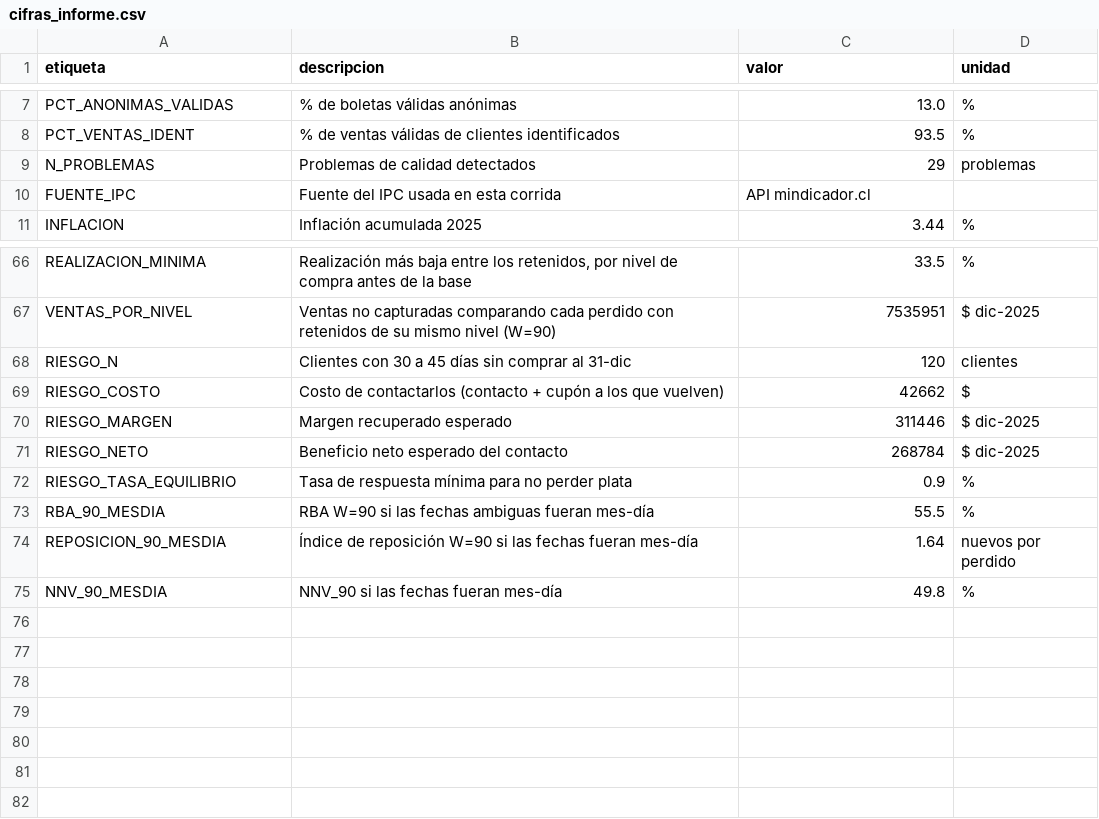
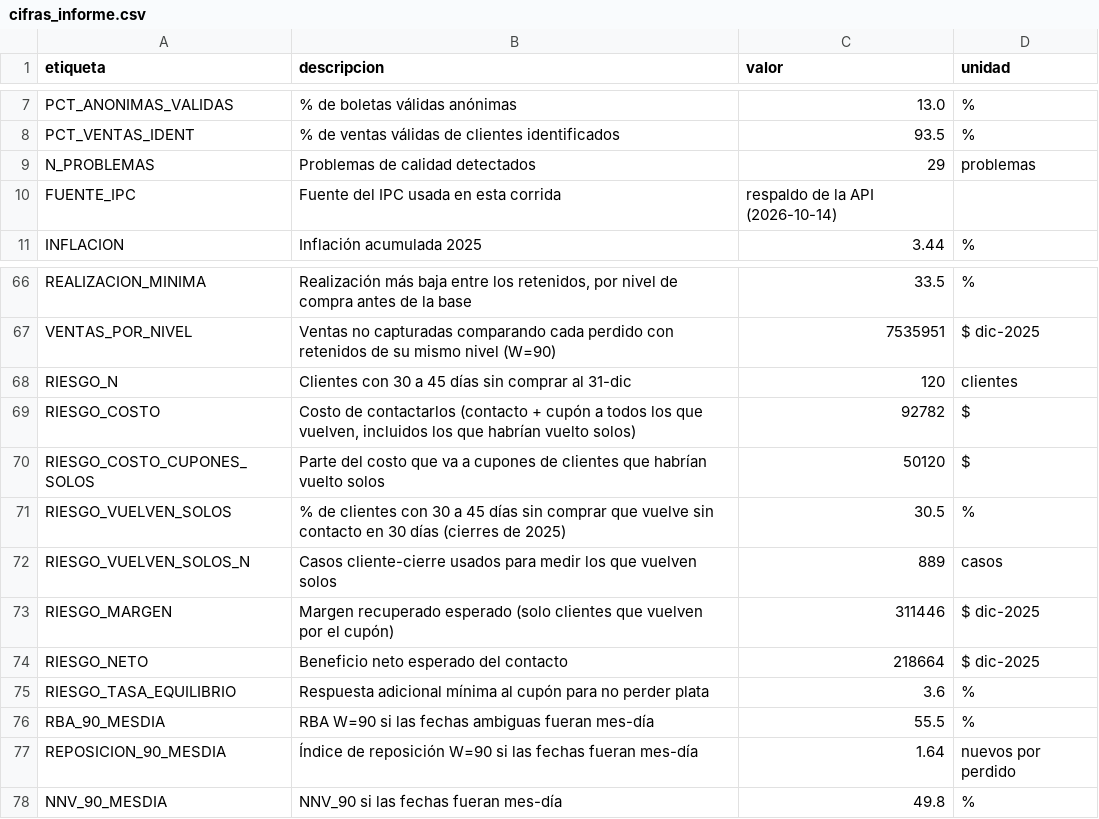
Before and after one commit to matiasbasm/retail_multitienda_grupo_12_E2, a CSV file: salidas/cifras_informe.csv, drawn as a sheet; only a part is shown, gaps mark what is left out.

Commit message:
Caso de negocio: descontar clientes que vuelven solos; frase de 3 ventanas se arma con los datos

```diff
--- a/salidas/cifras_informe.csv
+++ b/salidas/cifras_informe.csv
@@ -9,3 +9,3 @@ PCT_VENTAS_IDENT,% de ventas válidas de clientes identificados,93.5,%
 N_PROBLEMAS,Problemas de calidad detectados,29,problemas
-FUENTE_IPC,Fuente del IPC usada en esta corrida,API mindicador.cl,
+FUENTE_IPC,Fuente del IPC usada en esta corrida,respaldo de la API (2026-10-14),
 INFLACION,Inflación acumulada 2025,3.44,%
@@ -68,6 +68,9 @@ VENTAS_POR_NIVEL,Ventas no capturadas comparando cada perdido con retenidos de s
 RIESGO_N,Clientes con 30 a 45 días sin comprar al 31-dic,120,clientes
-RIESGO_COSTO,Costo de contactarlos (contacto + cupón a los que vuelven),42662,$
-RIESGO_MARGEN,Margen recuperado esperado,311446,$ dic-2025
-RIESGO_NETO,Beneficio neto esperado del contacto,268784,$ dic-2025
-RIESGO_TASA_EQUILIBRIO,Tasa de respuesta mínima para no perder plata,0.9,%
+RIESGO_COSTO,"Costo de contactarlos (contacto + cupón a todos los que vuelven, incluidos los que habrían vuelto solos)",92782,$
+RIESGO_COSTO_CUPONES_SOLOS,Parte del costo que va a cupones de clientes que habrían vuelto solos,50120,$
+RIESGO_VUELVEN_SOLOS,% de clientes con 30 a 45 días sin comprar que vuelve sin contacto en 30 días (cierres de 2025),30.5,%
+RIESGO_VUELVEN_SOLOS_N,Casos cliente-cierre usados para medir los que vuelven solos,889,casos
+RIESGO_MARGEN,Margen recuperado esperado (solo clientes que vuelven por el cupón),311446,$ dic-2025
+RIESGO_NETO,Beneficio neto esperado del contacto,218664,$ dic-2025
+RIESGO_TASA_EQUILIBRIO,Respuesta adicional mínima al cupón para no perder plata,3.6,%
 RBA_90_MESDIA,RBA W=90 si las fechas ambiguas fueran mes-día,55.5,%
```
Also changed, not shown: 4 other files.
